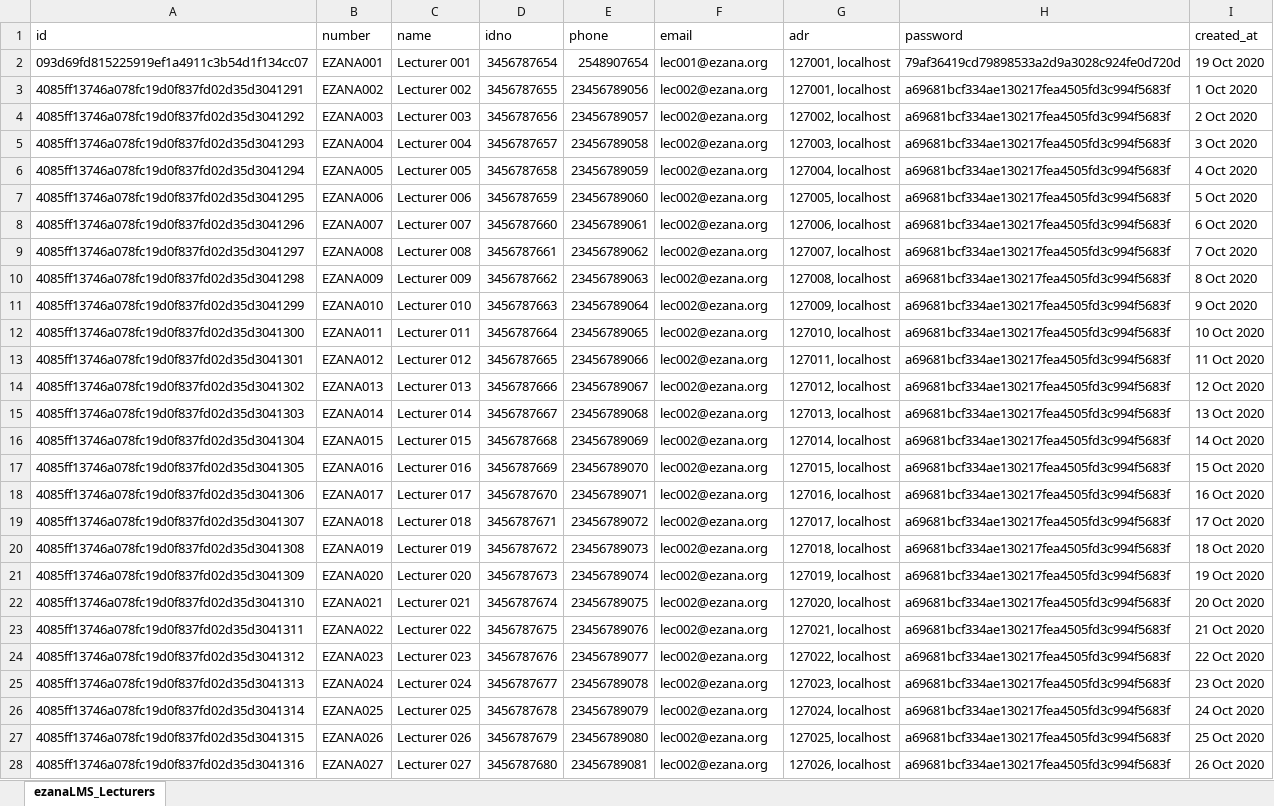
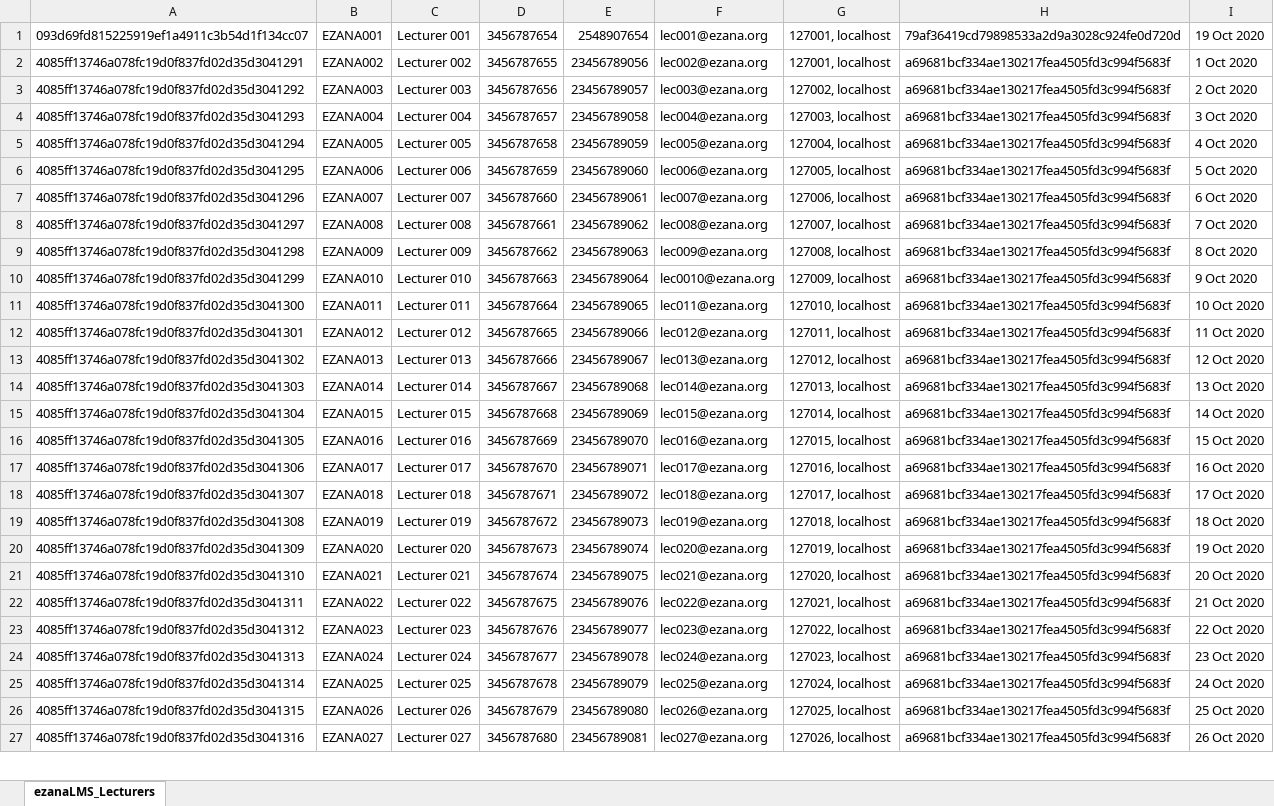
Before and after one commit to Ezana-LMS/Ezana, an Excel workbook: dist/XLSFiles/ezanaLMS_Lecturers.xlsx, sheet ezanaLMS_Lecturers, drawn as a sheet; only a part is shown; values as stored, in another font and other column widths than the file's, no borders; removed rows and columns are numbered as before the commit, all else as after; the diff covers the shown part only; the diff names each change by its address in the sheet, - before the commit and + after, or states it on an @@ line.

Commit message:
Update On Import Lecturers

```diff
--- a/dist/XLSFiles/ezanaLMS_Lecturers.xlsx (sheet ezanaLMS_Lecturers)
+++ b/dist/XLSFiles/ezanaLMS_Lecturers.xlsx (sheet ezanaLMS_Lecturers)
-row 1: id | number | name | idno | phone | email | adr | password | created_at
-F3: lec002@ezana.org
+F3: lec003@ezana.org
-F4: lec002@ezana.org
+F4: lec004@ezana.org
-F5: lec002@ezana.org
+F5: lec005@ezana.org
-F6: lec002@ezana.org
+F6: lec006@ezana.org
-F7: lec002@ezana.org
+F7: lec007@ezana.org
-F8: lec002@ezana.org
+F8: lec008@ezana.org
-F9: lec002@ezana.org
+F9: lec009@ezana.org
-F10: lec002@ezana.org
+F10: lec0010@ezana.org
-F11: lec002@ezana.org
+F11: lec011@ezana.org
-F12: lec002@ezana.org
+F12: lec012@ezana.org
-F13: lec002@ezana.org
+F13: lec013@ezana.org
-F14: lec002@ezana.org
+F14: lec014@ezana.org
-F15: lec002@ezana.org
+F15: lec015@ezana.org
-F16: lec002@ezana.org
+F16: lec016@ezana.org
-F17: lec002@ezana.org
+F17: lec017@ezana.org
-F18: lec002@ezana.org
+F18: lec018@ezana.org
-F19: lec002@ezana.org
+F19: lec019@ezana.org
-F20: lec002@ezana.org
+F20: lec020@ezana.org
-F21: lec002@ezana.org
+F21: lec021@ezana.org
-F22: lec002@ezana.org
+F22: lec022@ezana.org
-F23: lec002@ezana.org
+F23: lec023@ezana.org
-F24: lec002@ezana.org
+F24: lec024@ezana.org
-F25: lec002@ezana.org
+F25: lec025@ezana.org
-F26: lec002@ezana.org
+F26: lec026@ezana.org
-F27: lec002@ezana.org
+F27: lec027@ezana.org
```
Also changed, not shown: 1 edited cell elsewhere in this sheet.
